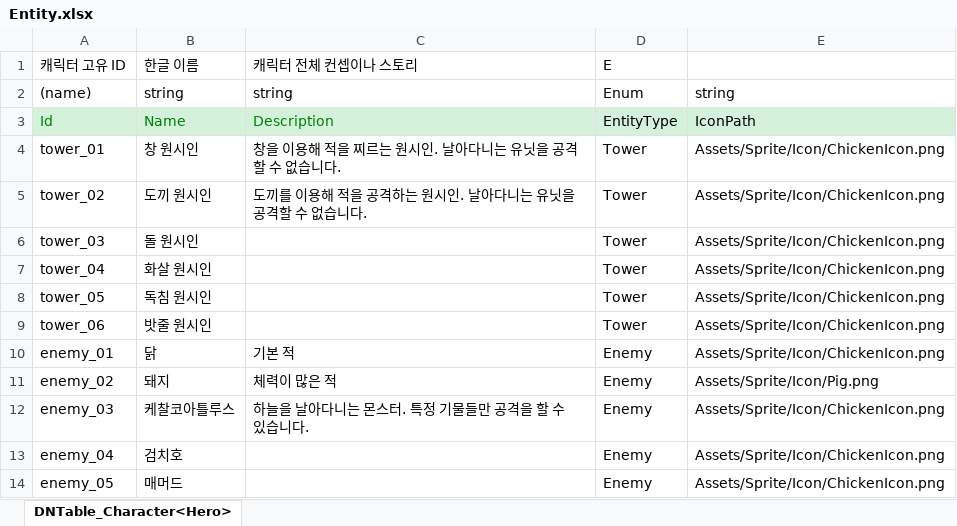
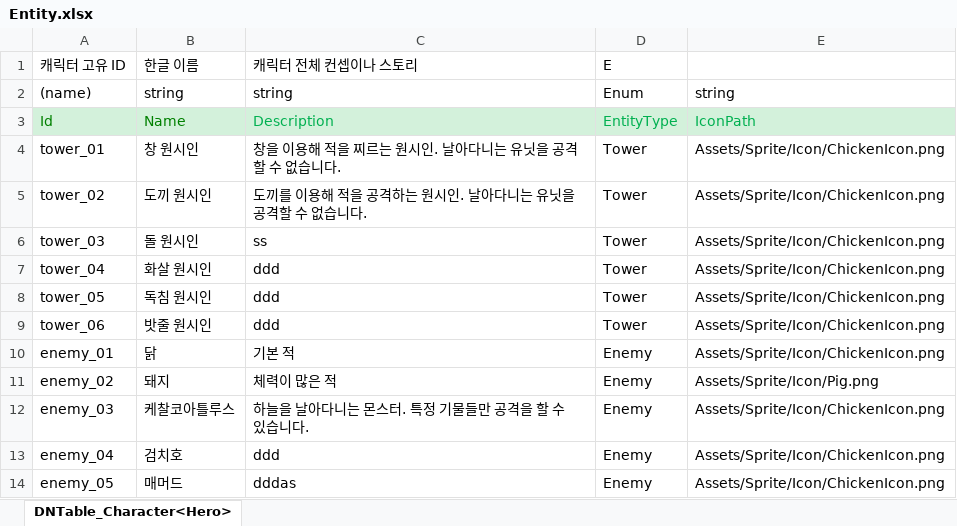
Before and after one commit to MinHyeo/MinHyoeng2DDefence, an Excel workbook: JsonConverter/ExcelFiles/Entity.xlsx, sheet DNTable_Character<Hero>, drawn as a sheet; values as stored, in another font and other column widths than the file's, no borders; the diff names each change by its address in the sheet, - before the commit and + after, or states it on an @@ line.

Commit message:
[update] json 데이터 변경
비어있는 있는 공간 임시로 아무 데이터 삽입

```diff
--- a/JsonConverter/ExcelFiles/Entity.xlsx (sheet DNTable_Character<Hero>)
+++ b/JsonConverter/ExcelFiles/Entity.xlsx (sheet DNTable_Character<Hero>)
-C3 text colour: #008000
+C3 text colour: #00B050
-D3:E3 text colour: black
+D3:E3 text colour: #00B050
-C6 (캐릭터 전체 컨셉이나 스토리): (empty)
+C6 (캐릭터 전체 컨셉이나 스토리): ss
-C7:C9 (캐릭터 전체 컨셉이나 스토리): (empty)
+C7:C9 (캐릭터 전체 컨셉이나 스토리): ddd
-C13 (캐릭터 전체 컨셉이나 스토리): (empty)
+C13 (캐릭터 전체 컨셉이나 스토리): ddd
-C14 (캐릭터 전체 컨셉이나 스토리): (empty)
+C14 (캐릭터 전체 컨셉이나 스토리): dddas
```
Also changed, not shown: JsonConverter/ExcelFiles/Enemy.xlsx, JsonConverter/ExcelFiles/Tower.xlsx, 3 other files.
